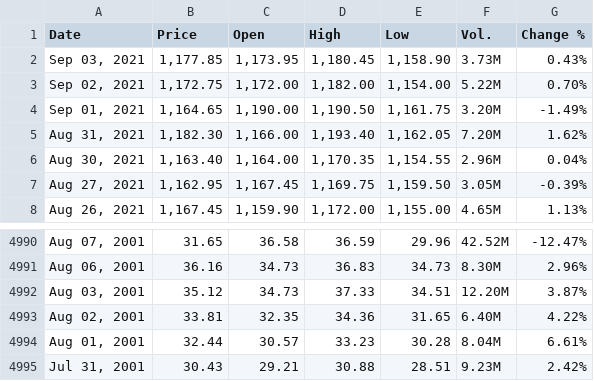
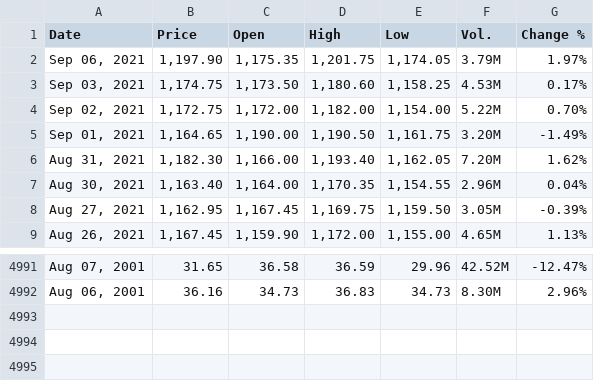
Before and after one commit to winsthomas/StockPredictionData, a CSV file: aux_files/HCLTECH.csv, drawn as a sheet; only a part is shown, gaps mark what is left out.

```diff
--- a/aux_files/HCLTECH.csv
+++ b/aux_files/HCLTECH.csv
@@ -1,3 +1,4 @@
 "Date","Price","Open","High","Low","Vol.","Change %"
-"Sep 03, 2021","1,177.85","1,173.95","1,180.45","1,158.90","3.73M","0.43%"
+"Sep 06, 2021","1,197.90","1,175.35","1,201.75","1,174.05","3.79M","1.97%"
+"Sep 03, 2021","1,174.75","1,173.50","1,180.60","1,158.25","4.53M","0.17%"
 "Sep 02, 2021","1,172.75","1,172.00","1,182.00","1,154.00","5.22M","0.70%"
@@ -4991,5 +4992 @@
 "Aug 06, 2001","36.16","34.73","36.83","34.73","8.30M","2.96%"
-"Aug 03, 2001","35.12","34.73","37.33","34.51","12.20M","3.87%"
-"Aug 02, 2001","33.81","32.35","34.36","31.65","6.40M","4.22%"
-"Aug 01, 2001","32.44","30.57","33.23","30.28","8.04M","6.61%"
-"Jul 31, 2001","30.43","29.21","30.88","28.51","9.23M","2.42%"
```
Also changed, not shown: aux_files/HDFCBANK.csv, aux_files/ICICIBANK.csv, 11 other files.
